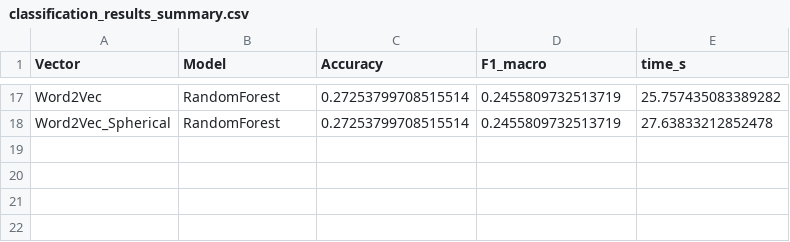
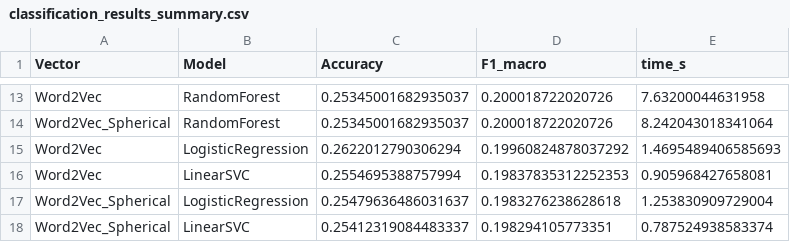
Before and after one commit to Starlight0901/Reddit_SriLanka_Social_Insight, a CSV file: classification_results_summary.csv, drawn as a sheet; only a part is shown, gaps mark what is left out; addresses are those after the commit; the diff covers the shown part only; the diff names each change by its address in the sheet, - before the commit and + after, or states it on an @@ line.

```diff
--- a/classification_results_summary.csv
+++ b/classification_results_summary.csv
-C13:C14 (Accuracy): 0.27253799708515514
+C13:C14 (Accuracy): 0.25345001682935037
-D13:D14 (F1_macro): 0.2455809732513719
+D13:D14 (F1_macro): 0.200018722020726
-E13 (time_s): 25.757435083389282
+E13 (time_s): 7.63200044631958
-E14 (time_s): 27.63833212852478
+E14 (time_s): 8.242043018341064
+row 15: Word2Vec | LogisticRegression | 0.2622012790306294 | 0.19960824878037292 | 1.4695489406585693
+row 16: Word2Vec | LinearSVC | 0.2554695388757994 | 0.19837835312252353 | 0.905968427658081
+row 17: Word2Vec_Spherical | LogisticRegression | 0.25479636486031637 | 0.1983276238628618 | 1.253830909729004
+row 18: Word2Vec_Spherical | LinearSVC | 0.25412319084483337 | 0.198294105773351 | 0.787524938583374
```
Also changed, not shown: 1 added row, 5 removed rows and 30 edited cells elsewhere in this file, 4 other files.
